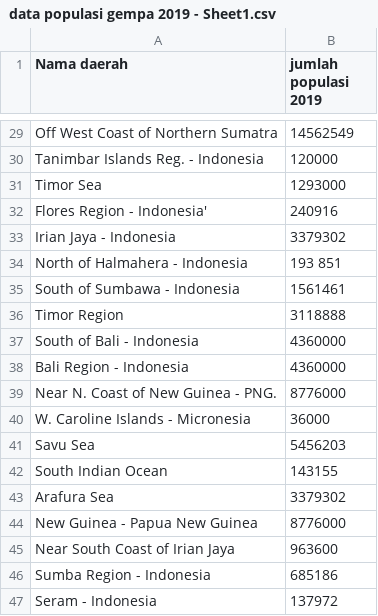
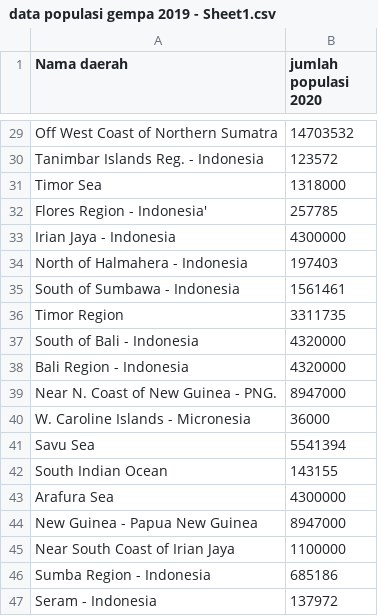
Before and after one commit to sintya1234/datasets, a CSV file: data populasi gempa 2019 - Sheet1.csv, drawn as a sheet; only a part is shown, gaps mark what is left out; the diff covers the shown part only; the diff names each change by its address in the sheet, - before the commit and + after, or states it on an @@ line.

```diff
--- a/data populasi gempa 2019 - Sheet1.csv
+++ b/data populasi gempa 2019 - Sheet1.csv
-B1: jumlah populasi 2019
+B1: jumlah populasi 2020
-B29 (jumlah populasi 2020): 14562549
+B29 (jumlah populasi 2020): 14703532
-B30 (jumlah populasi 2020): 120000
+B30 (jumlah populasi 2020): 123572
-B31 (jumlah populasi 2020): 1293000
+B31 (jumlah populasi 2020): 1318000
-B32 (jumlah populasi 2020): 240916
+B32 (jumlah populasi 2020): 257785
-B33 (jumlah populasi 2020): 3379302
+B33 (jumlah populasi 2020): 4300000
-B34 (jumlah populasi 2020): 193 851
+B34 (jumlah populasi 2020): 197403
-B36 (jumlah populasi 2020): 3118888
+B36 (jumlah populasi 2020): 3311735
-B37:B38 (jumlah populasi 2020): 4360000
+B37:B38 (jumlah populasi 2020): 4320000
-B39 (jumlah populasi 2020): 8776000
+B39 (jumlah populasi 2020): 8947000
-B41 (jumlah populasi 2020): 5456203
+B41 (jumlah populasi 2020): 5541394
-B43 (jumlah populasi 2020): 3379302
+B43 (jumlah populasi 2020): 4300000
-B44 (jumlah populasi 2020): 8776000
+B44 (jumlah populasi 2020): 8947000
-B45 (jumlah populasi 2020): 963600
+B45 (jumlah populasi 2020): 1100000
```
Also changed, not shown: 21 edited cells elsewhere in this file.
